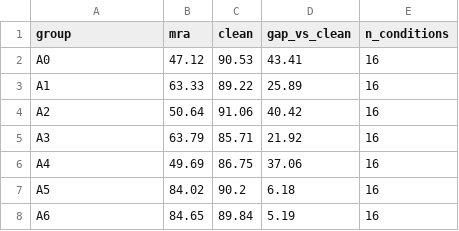
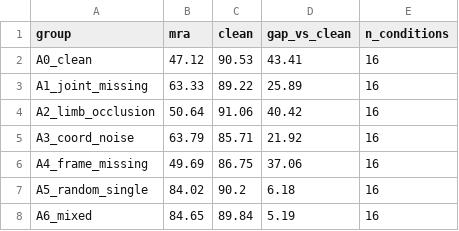
Before and after one commit to yxj2002/PYSKL, a CSV file: research_notes/results/stage_04/stage4_mra.csv, drawn as a sheet.

```diff
--- a/research_notes/results/stage_04/stage4_mra.csv
+++ b/research_notes/results/stage_04/stage4_mra.csv
@@ -1,8 +1,8 @@
 group,mra,clean,gap_vs_clean,n_conditions
-A0,47.12,90.53,43.41,16
-A1,63.33,89.22,25.89,16
-A2,50.64,91.06,40.42,16
-A3,63.79,85.71,21.92,16
-A4,49.69,86.75,37.06,16
-A5,84.02,90.2,6.18,16
-A6,84.65,89.84,5.19,16
+A0_clean,47.12,90.53,43.41,16
+A1_joint_missing,63.33,89.22,25.89,16
+A2_limb_occlusion,50.64,91.06,40.42,16
+A3_coord_noise,63.79,85.71,21.92,16
+A4_frame_missing,49.69,86.75,37.06,16
+A5_random_single,84.02,90.2,6.18,16
+A6_mixed,84.65,89.84,5.19,16
```
Also changed, not shown: research_notes/results/stage_04/stage4_overfit.csv, research_notes/results/stage_04/stage4_summary.csv, 13 other files.
